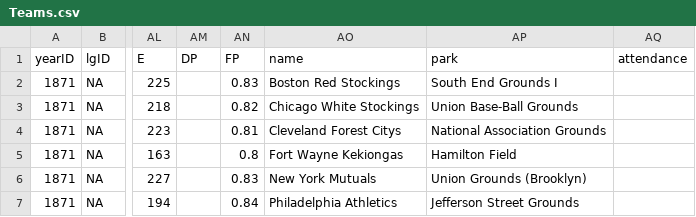
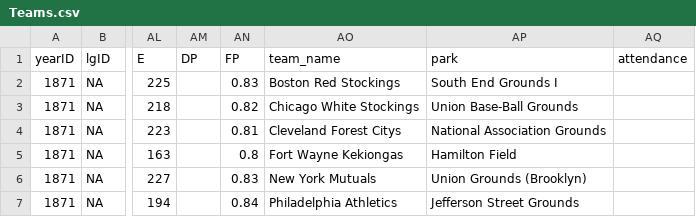
Before and after one commit to KKornegay/Project_2_Group_C, a CSV file: Resources/Teams.csv, drawn as a sheet; only a part is shown, gaps mark what is left out; the diff names each change by its address in the sheet, - before the commit and + after, or states it on an @@ line.

```diff
--- a/Resources/Teams.csv
+++ b/Resources/Teams.csv
-AO1: name
+AO1: team_name
```
Also changed, not shown: 2 other files.
